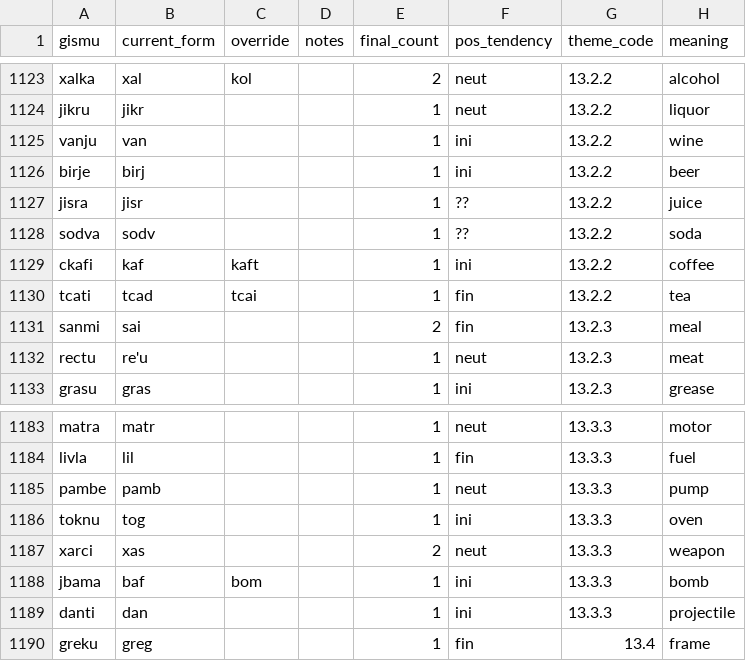
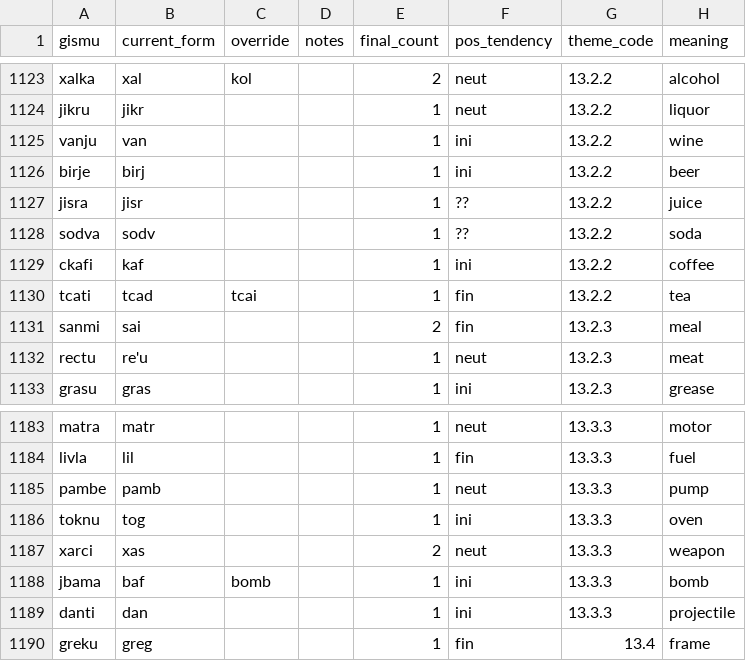
Before and after one commit to Rubayi17753/lojban-analysis, a TSV file: interactive/new_gismu.tsv, drawn as a sheet; only a part is shown, gaps mark what is left out; the diff covers the shown part only.

```diff
--- a/interactive/new_gismu.tsv
+++ b/interactive/new_gismu.tsv
@@ -1128,3 +1128,3 @@ jisra	jisr			1	??	13.2.2	juice
 sodva	sodv			1	??	13.2.2	soda
-ckafi	kaf	kaft		1	ini	13.2.2	coffee
+ckafi	kaf			1	ini	13.2.2	coffee
 tcati	tcad	tcai		1	fin	13.2.2	tea
@@ -1187,3 +1187,3 @@ toknu	tog			1	ini	13.3.3	oven
 xarci	xas			2	neut	13.3.3	weapon
-jbama	baf	bom		1	ini	13.3.3	bomb
+jbama	baf	bomb		1	ini	13.3.3	bomb
 danti	dan			1	ini	13.3.3	projectile
```
Also changed, not shown: 6 edited cells elsewhere in this file, 5 other files.
